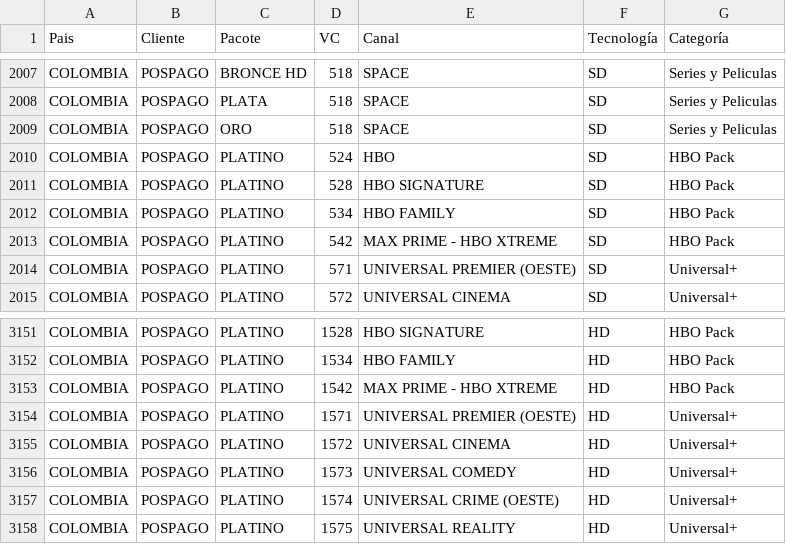
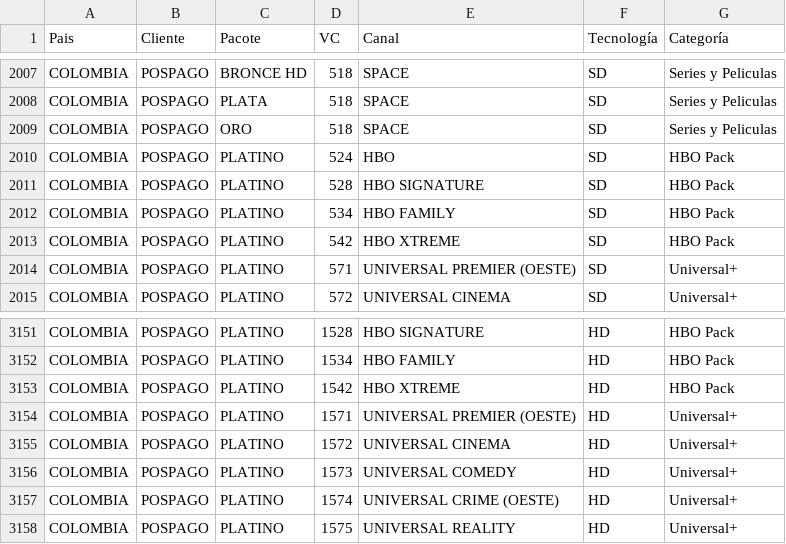
Before and after one commit to celulatecnica/check-channel, a CSV file: pacotes.csv, drawn as a sheet; only a part is shown, gaps mark what is left out.

Commit message:
Update pacotes.csv

```diff
--- a/pacotes.csv
+++ b/pacotes.csv
@@ -2012,3 +2012,3 @@ COLOMBIA;POSPAGO;PLATINO ;528;HBO SIGNATURE;SD;HBO Pack
 COLOMBIA;POSPAGO;PLATINO ;534;HBO FAMILY;SD;HBO Pack
-COLOMBIA;POSPAGO;PLATINO ;542;MAX PRIME - HBO XTREME;SD;HBO Pack
+COLOMBIA;POSPAGO;PLATINO ;542;HBO XTREME;SD;HBO Pack
 COLOMBIA;POSPAGO;PLATINO ;571;UNIVERSAL PREMIER (OESTE);SD;Universal+
@@ -3152,3 +3152,3 @@ COLOMBIA;POSPAGO;PLATINO ;1528;HBO SIGNATURE;HD;HBO Pack
 COLOMBIA;POSPAGO;PLATINO ;1534;HBO FAMILY;HD;HBO Pack
-COLOMBIA;POSPAGO;PLATINO ;1542;MAX PRIME - HBO XTREME;HD;HBO Pack
+COLOMBIA;POSPAGO;PLATINO ;1542;HBO XTREME;HD;HBO Pack
 COLOMBIA;POSPAGO;PLATINO ;1571;UNIVERSAL PREMIER (OESTE);HD;Universal+
```
